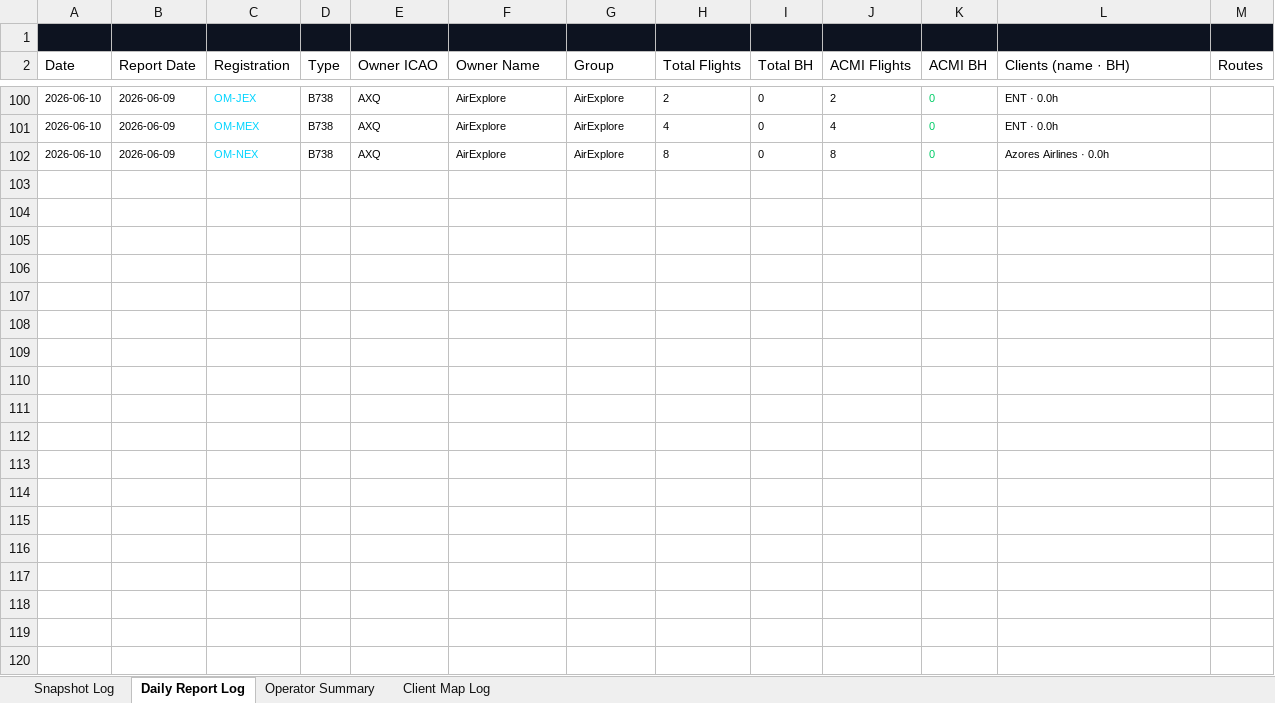
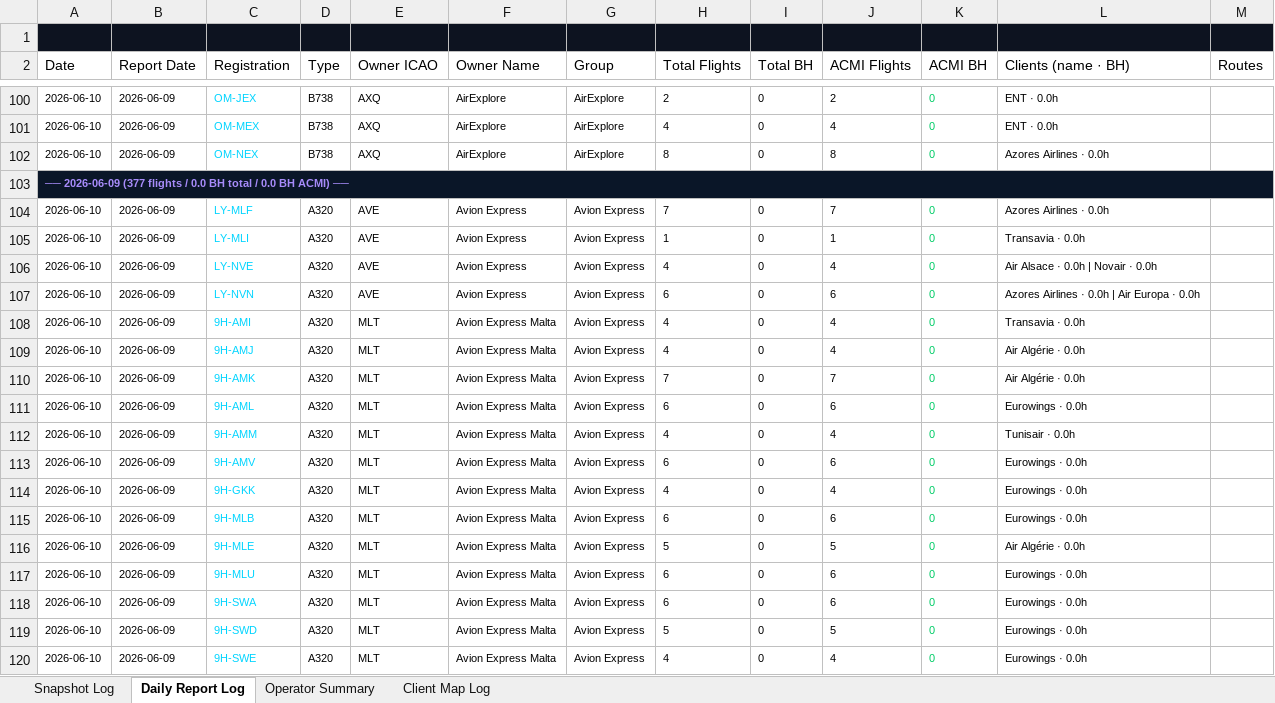
Before and after one commit to juliuskvx/acmi-tracker, an Excel workbook: data/acmi_log.xlsx, sheet Daily Report Log, drawn as a sheet; only a part is shown, gaps mark what is left out; values as stored, in another font and other column widths than the file's, no borders; the diff covers the shown part only; the diff names each change by its address in the sheet, - before the commit and + after, or states it on an @@ line.

```diff
--- a/data/acmi_log.xlsx (sheet Daily Report Log)
+++ b/data/acmi_log.xlsx (sheet Daily Report Log)
+row 103: ── 2026-06-09 (377 flights / 0.0 BH total / 0.0 BH ACMI) ──
+row 104: 2026-06-10 | 2026-06-09 | LY-MLF | A320 | AVE | Avion Express | Avion Express | 7 | 0 | 7 | 0 | Azores Airlines · 0.0h
+row 105: 2026-06-10 | 2026-06-09 | LY-MLI | A320 | AVE | Avion Express | Avion Express | 1 | 0 | 1 | 0 | Transavia · 0.0h
+row 106: 2026-06-10 | 2026-06-09 | LY-NVE | A320 | AVE | Avion Express | Avion Express | 4 | 0 | 4 | 0 | Air Alsace · 0.0h | Novair · 0.0h
+row 107: 2026-06-10 | 2026-06-09 | LY-NVN | A320 | AVE | Avion Express | Avion Express | 6 | 0 | 6 | 0 | Azores Airlines · 0.0h | Air Europa · 0.0h
+row 108: 2026-06-10 | 2026-06-09 | 9H-AMI | A320 | MLT | Avion Express Malta | Avion Express | 4 | 0 | 4 | 0 | Transavia · 0.0h
+row 109: 2026-06-10 | 2026-06-09 | 9H-AMJ | A320 | MLT | Avion Express Malta | Avion Express | 4 | 0 | 4 | 0 | Air Algérie · 0.0h
+row 110: 2026-06-10 | 2026-06-09 | 9H-AMK | A320 | MLT | Avion Express Malta | Avion Express | 7 | 0 | 7 | 0 | Air Algérie · 0.0h
+row 111: 2026-06-10 | 2026-06-09 | 9H-AML | A320 | MLT | Avion Express Malta | Avion Express | 6 | 0 | 6 | 0 | Eurowings · 0.0h
+row 112: 2026-06-10 | 2026-06-09 | 9H-AMM | A320 | MLT | Avion Express Malta | Avion Express | 4 | 0 | 4 | 0 | Tunisair · 0.0h
+row 113: 2026-06-10 | 2026-06-09 | 9H-AMV | A320 | MLT | Avion Express Malta | Avion Express | 6 | 0 | 6 | 0 | Eurowings · 0.0h
+row 114: 2026-06-10 | 2026-06-09 | 9H-GKK | A320 | MLT | Avion Express Malta | Avion Express | 4 | 0 | 4 | 0 | Eurowings · 0.0h
+row 115: 2026-06-10 | 2026-06-09 | 9H-MLB | A320 | MLT | Avion Express Malta | Avion Express | 6 | 0 | 6 | 0 | Eurowings · 0.0h
+row 116: 2026-06-10 | 2026-06-09 | 9H-MLE | A320 | MLT | Avion Express Malta | Avion Express | 5 | 0 | 5 | 0 | Air Algérie · 0.0h
+row 117: 2026-06-10 | 2026-06-09 | 9H-MLU | A320 | MLT | Avion Express Malta | Avion Express | 6 | 0 | 6 | 0 | Eurowings · 0.0h
+row 118: 2026-06-10 | 2026-06-09 | 9H-SWA | A320 | MLT | Avion Express Malta | Avion Express | 6 | 0 | 6 | 0 | Eurowings · 0.0h
+row 119: 2026-06-10 | 2026-06-09 | 9H-SWD | A320 | MLT | Avion Express Malta | Avion Express | 5 | 0 | 5 | 0 | Eurowings · 0.0h
+row 120: 2026-06-10 | 2026-06-09 | 9H-SWE | A320 | MLT | Avion Express Malta | Avion Express | 4 | 0 | 4 | 0 | Eurowings · 0.0h
```
Also changed, not shown: 82 added rows elsewhere in this sheet, sheet Snapshot Log, sheet Client Map Log, sheet Operator Summary, 1 other file.
